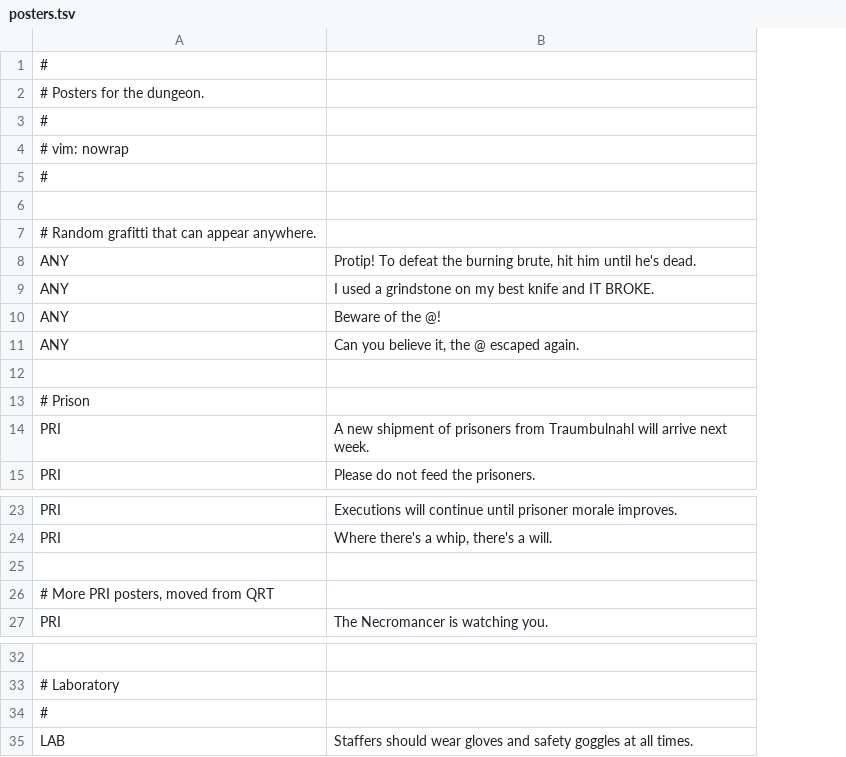
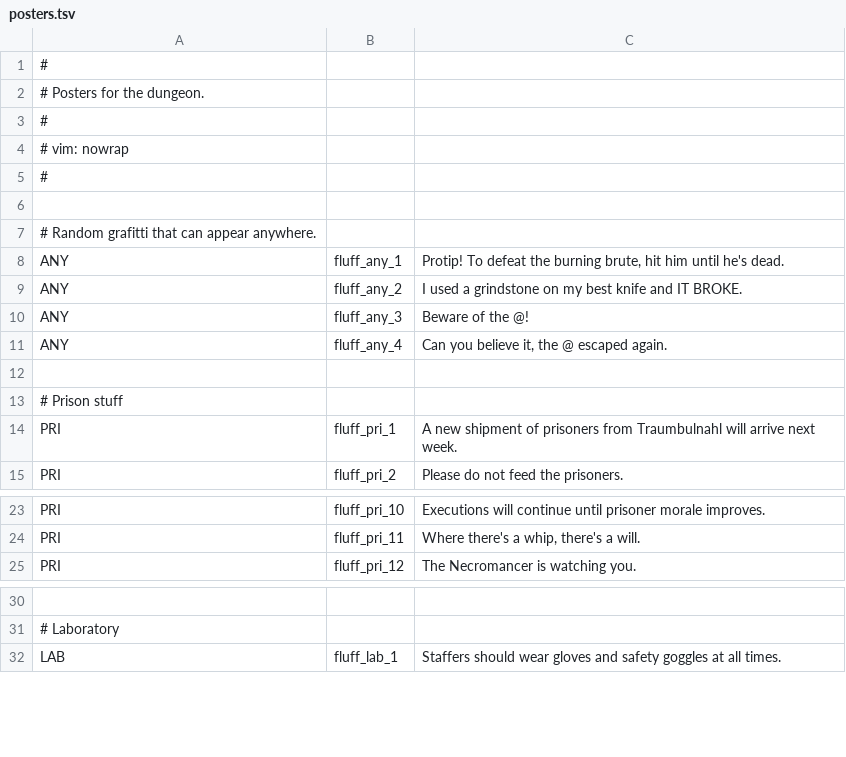
Before and after one commit to kiedtl/roguelike, a TSV file: data/posters.tsv, drawn as a sheet; only a part is shown, gaps mark what is left out; removed rows and columns are numbered as before the commit, all else as after; the diff names each change by its address in the sheet, - before the commit and + after, or states it on an @@ line.

```diff
--- a/data/posters.tsv
+++ b/data/posters.tsv
+column B, rows 8-15: fluff_any_1 | fluff_any_2 | fluff_any_3 | fluff_any_4 |  |  | fluff_pri_1 | fluff_pri_2; rows 23-25: fluff_pri_10 | fluff_pri_11 | fluff_pri_12; row 32: fluff_lab_1
-A13: # Prison
+A13: # Prison stuff
-row 25: (empty)
-row 26: # More PRI posters, moved from QRT
-row 34: #
```
Also changed, not shown: 12 other files.
